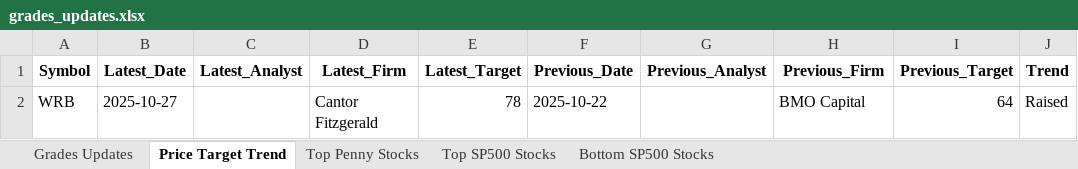
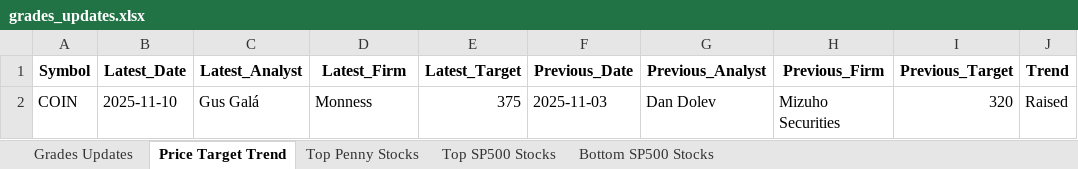
Before and after one commit to apujais007/api-nuggets, an Excel workbook: data/grades_updates.xlsx, sheet Price Target Trend, drawn as a sheet; values as stored, in another font and other column widths than the file's, no borders; removed rows and columns are numbered as before the commit, all else as after; the diff names each change by its address in the sheet, - before the commit and + after, or states it on an @@ line.

```diff
--- a/data/grades_updates.xlsx (sheet Price Target Trend)
+++ b/data/grades_updates.xlsx (sheet Price Target Trend)
-row 2: WRB | 2025-10-27 |  | Cantor Fitzgerald | 78 | 2025-10-22 |  | BMO Capital | 64 | Raised
+row 2: COIN | 2025-11-10 | Gus Galá | Monness | 375 | 2025-11-03 | Dan Dolev | Mizuho Securities | 320 | Raised
```
Also changed, not shown: sheet Bottom SP500 Stocks, sheet Top SP500 Stocks, sheet Grades Updates, sheet Top Penny Stocks.
